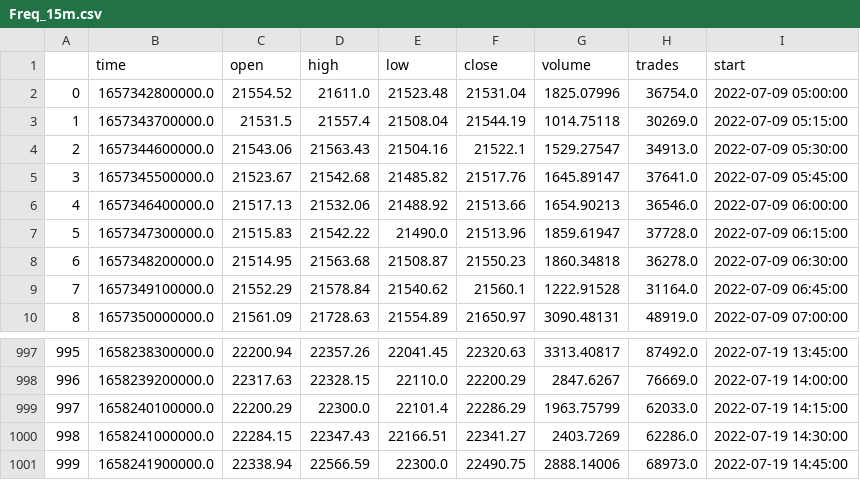
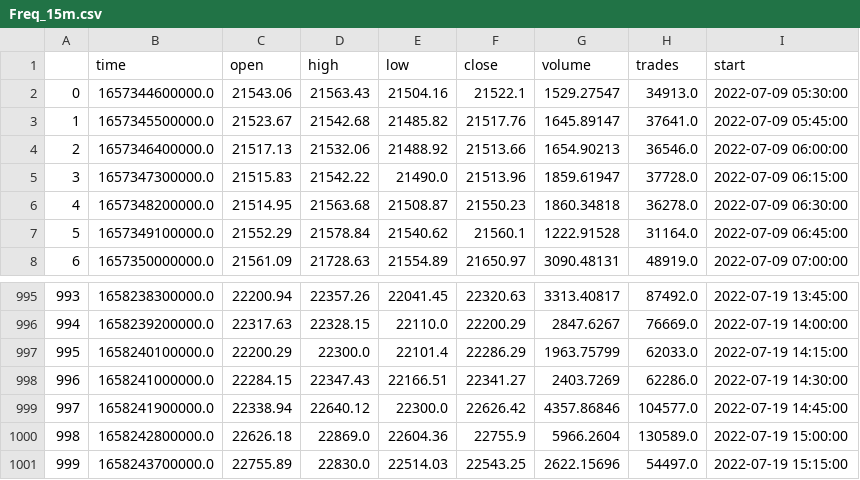
Before and after one commit to mySergix/CryptoBot, a CSV file: CryptoTrade/MarketData/BTCUSDT/Freq_15m.csv, drawn as a sheet; only a part is shown, gaps mark what is left out; removed rows and columns are numbered as before the commit, all else as after; the diff names each change by its address in the sheet, - before the commit and + after, or states it on an @@ line.

```diff
--- a/CryptoTrade/MarketData/BTCUSDT/Freq_15m.csv
+++ b/CryptoTrade/MarketData/BTCUSDT/Freq_15m.csv
-row 2: 0 | 1657342800000.0 | 21554.52 | 21611.0 | 21523.48 | 21531.04 | 1825.07996 | 36754.0 | 2022-07-09 05:00:00
-row 3: 1 | 1657343700000.0 | 21531.5 | 21557.4 | 21508.04 | 21544.19 | 1014.75118 | 30269.0 | 2022-07-09 05:15:00
@@ column A renumbered between rows 2 and 999 @@
-D999 (high): 22566.59
+D999 (high): 22640.12
-F999 (close): 22490.75
+F999 (close): 22626.42
-G999 (volume): 2888.14006
+G999 (volume): 4357.86846
-H999 (trades): 68973.0
+H999 (trades): 104577.0
+row 1000: 998 | 1658242800000.0 | 22626.18 | 22869.0 | 22604.36 | 22755.9 | 5966.2604 | 130589.0 | 2022-07-19 15:00:00
+row 1001: 999 | 1658243700000.0 | 22755.89 | 22830.0 | 22514.03 | 22543.25 | 2622.15696 | 54497.0 | 2022-07-19 15:15:00
```
Also changed, not shown: 4 other files.
